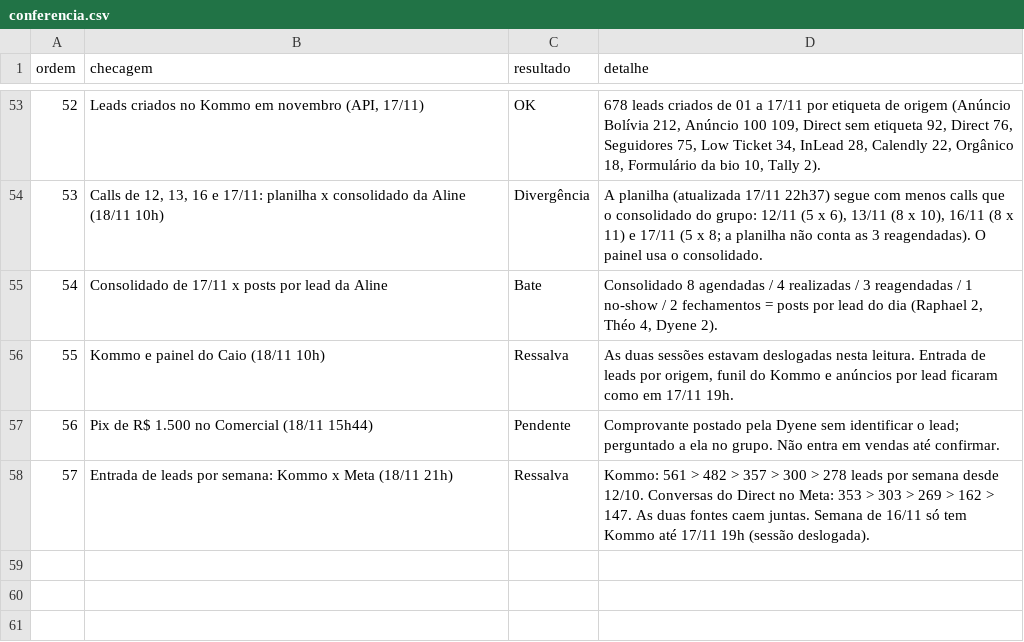
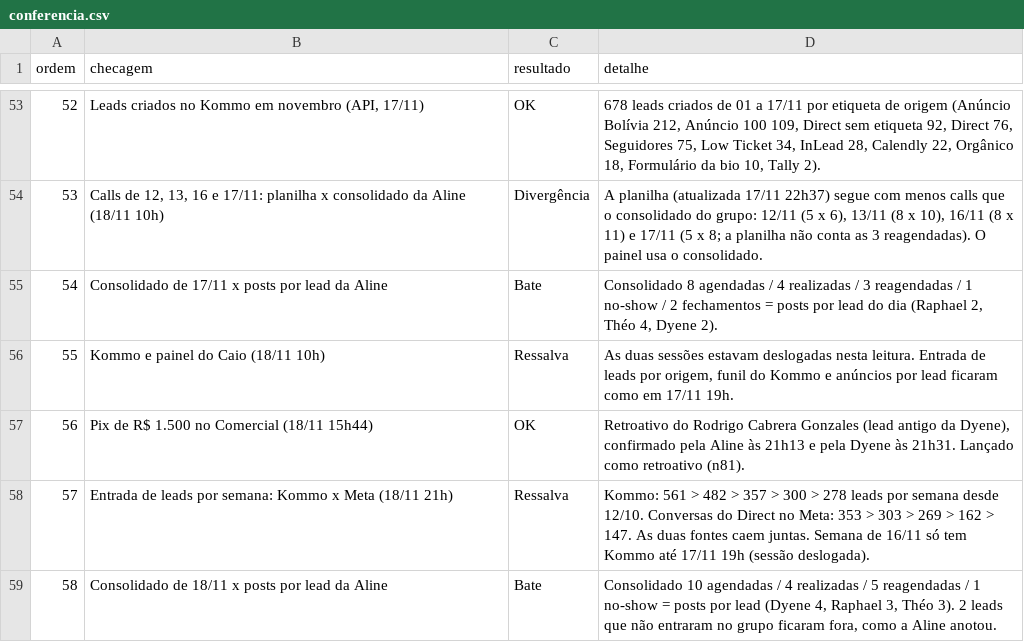
Before and after one commit to elitemarketing-us/elitemarketing-us.github.io, a CSV file: dvalor-prevendas/data/conferencia.csv, drawn as a sheet; only a part is shown, gaps mark what is left out.

```diff
--- a/dvalor-prevendas/data/conferencia.csv
+++ b/dvalor-prevendas/data/conferencia.csv
@@ -56,3 +56,4 @@ ordem,checagem,resultado,detalhe
 55,Kommo e painel do Caio (18/11 10h),Ressalva,"As duas sessões estavam deslogadas nesta leitura. Entrada de leads por origem, funil do Kommo e anúncios por lead ficaram como em 17/11 19h."
-56,Pix de R$ 1.500 no Comercial (18/11 15h44),Pendente,"Comprovante postado pela Dyene sem identificar o lead; perguntado a ela no grupo. Não entra em vendas até confirmar."
+56,Pix de R$ 1.500 no Comercial (18/11 15h44),OK,"Retroativo do Rodrigo Cabrera Gonzales (lead antigo da Dyene), confirmado pela Aline às 21h13 e pela Dyene às 21h31. Lançado como retroativo (n81)."
 57,Entrada de leads por semana: Kommo x Meta (18/11 21h),Ressalva,"Kommo: 561 > 482 > 357 > 300 > 278 leads por semana desde 12/10. Conversas do Direct no Meta: 353 > 303 > 269 > 162 > 147. As duas fontes caem juntas. Semana de 16/11 só tem Kommo até 17/11 19h (sessão deslogada)."
+58,Consolidado de 18/11 x posts por lead da Aline,Bate,"Consolidado 10 agendadas / 4 realizadas / 5 reagendadas / 1 no-show = posts por lead (Dyene 4, Raphael 3, Théo 3). 2 leads que não entraram no grupo ficaram fora, como a Aline anotou."
```
Also changed, not shown: dvalor-prevendas/data/closer_diario.csv, dvalor-prevendas/data/funil_diario.csv, 5 other files.
